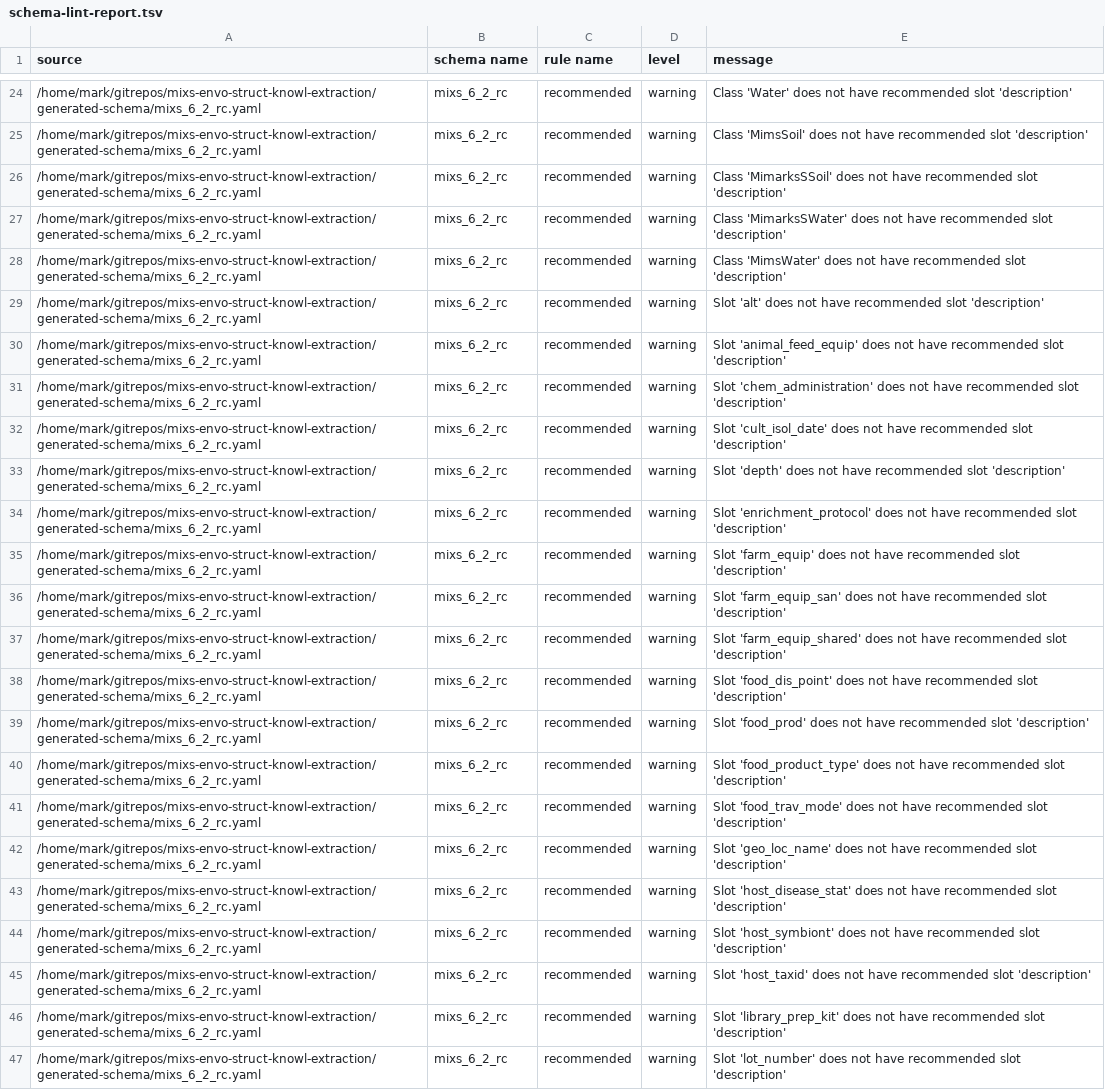
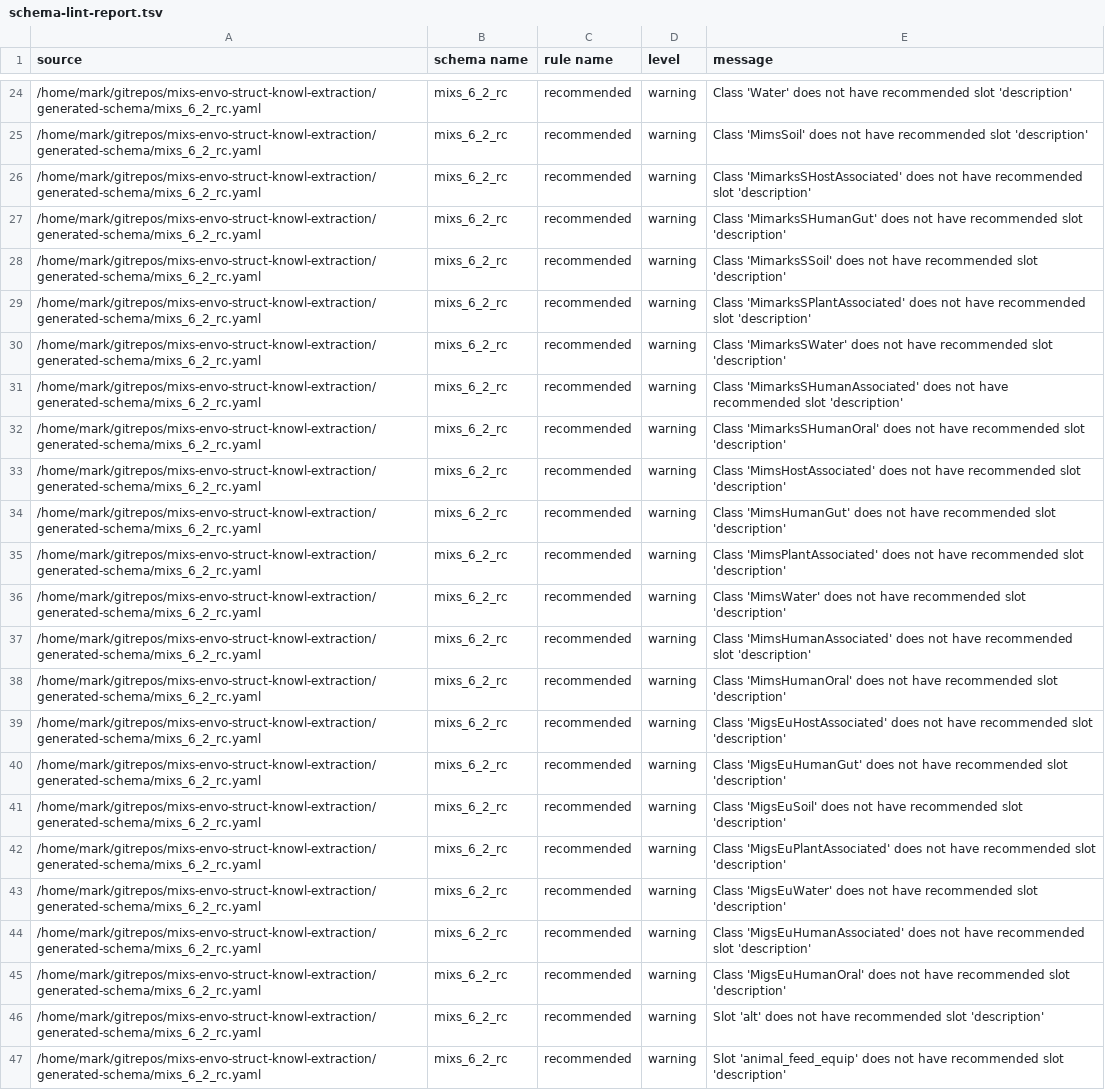
Before and after one commit to microbiomedata/mixs-6-2-release-candidate, a TSV file: other-reports/schema-lint-report.tsv, drawn as a sheet; only a part is shown, gaps mark what is left out; the shorter side is filled out with more unchanged rows; the diff names each change by its address in the sheet, - before the commit and + after, or states it on an @@ line.

```diff
--- a/other-reports/schema-lint-report.tsv
+++ b/other-reports/schema-lint-report.tsv
+row 26: /home/mark/gitrepos/mixs-envo-struct-knowl-extraction/generated-schema/mixs_6_2_rc.yaml | mixs_6_2_rc | recommended | warning | Class 'MimarksSHostAssociated' does not have recommended slot 'description'
+row 27: /home/mark/gitrepos/mixs-envo-struct-knowl-extraction/generated-schema/mixs_6_2_rc.yaml | mixs_6_2_rc | recommended | warning | Class 'MimarksSHumanGut' does not have recommended slot 'description'
+row 29: /home/mark/gitrepos/mixs-envo-struct-knowl-extraction/generated-schema/mixs_6_2_rc.yaml | mixs_6_2_rc | recommended | warning | Class 'MimarksSPlantAssociated' does not have recommended slot 'description'
+row 31: /home/mark/gitrepos/mixs-envo-struct-knowl-extraction/generated-schema/mixs_6_2_rc.yaml | mixs_6_2_rc | recommended | warning | Class 'MimarksSHumanAssociated' does not have recommended slot 'description'
+row 32: /home/mark/gitrepos/mixs-envo-struct-knowl-extraction/generated-schema/mixs_6_2_rc.yaml | mixs_6_2_rc | recommended | warning | Class 'MimarksSHumanOral' does not have recommended slot 'description'
+row 33: /home/mark/gitrepos/mixs-envo-struct-knowl-extraction/generated-schema/mixs_6_2_rc.yaml | mixs_6_2_rc | recommended | warning | Class 'MimsHostAssociated' does not have recommended slot 'description'
+row 34: /home/mark/gitrepos/mixs-envo-struct-knowl-extraction/generated-schema/mixs_6_2_rc.yaml | mixs_6_2_rc | recommended | warning | Class 'MimsHumanGut' does not have recommended slot 'description'
+row 35: /home/mark/gitrepos/mixs-envo-struct-knowl-extraction/generated-schema/mixs_6_2_rc.yaml | mixs_6_2_rc | recommended | warning | Class 'MimsPlantAssociated' does not have recommended slot 'description'
+row 37: /home/mark/gitrepos/mixs-envo-struct-knowl-extraction/generated-schema/mixs_6_2_rc.yaml | mixs_6_2_rc | recommended | warning | Class 'MimsHumanAssociated' does not have recommended slot 'description'
+row 38: /home/mark/gitrepos/mixs-envo-struct-knowl-extraction/generated-schema/mixs_6_2_rc.yaml | mixs_6_2_rc | recommended | warning | Class 'MimsHumanOral' does not have recommended slot 'description'
+row 39: /home/mark/gitrepos/mixs-envo-struct-knowl-extraction/generated-schema/mixs_6_2_rc.yaml | mixs_6_2_rc | recommended | warning | Class 'MigsEuHostAssociated' does not have recommended slot 'description'
+row 40: /home/mark/gitrepos/mixs-envo-struct-knowl-extraction/generated-schema/mixs_6_2_rc.yaml | mixs_6_2_rc | recommended | warning | Class 'MigsEuHumanGut' does not have recommended slot 'description'
+row 41: /home/mark/gitrepos/mixs-envo-struct-knowl-extraction/generated-schema/mixs_6_2_rc.yaml | mixs_6_2_rc | recommended | warning | Class 'MigsEuSoil' does not have recommended slot 'description'
+row 42: /home/mark/gitrepos/mixs-envo-struct-knowl-extraction/generated-schema/mixs_6_2_rc.yaml | mixs_6_2_rc | recommended | warning | Class 'MigsEuPlantAssociated' does not have recommended slot 'description'
+row 43: /home/mark/gitrepos/mixs-envo-struct-knowl-extraction/generated-schema/mixs_6_2_rc.yaml | mixs_6_2_rc | recommended | warning | Class 'MigsEuWater' does not have recommended slot 'description'
+row 44: /home/mark/gitrepos/mixs-envo-struct-knowl-extraction/generated-schema/mixs_6_2_rc.yaml | mixs_6_2_rc | recommended | warning | Class 'MigsEuHumanAssociated' does not have recommended slot 'description'
+row 45: /home/mark/gitrepos/mixs-envo-struct-knowl-extraction/generated-schema/mixs_6_2_rc.yaml | mixs_6_2_rc | recommended | warning | Class 'MigsEuHumanOral' does not have recommended slot 'description'
```
Also changed, not shown: converted-data/MimsSoil-example.tsv, text-mining-results/mixs-v6-repaired-term-title-token-list.tsv, 17 other files.
